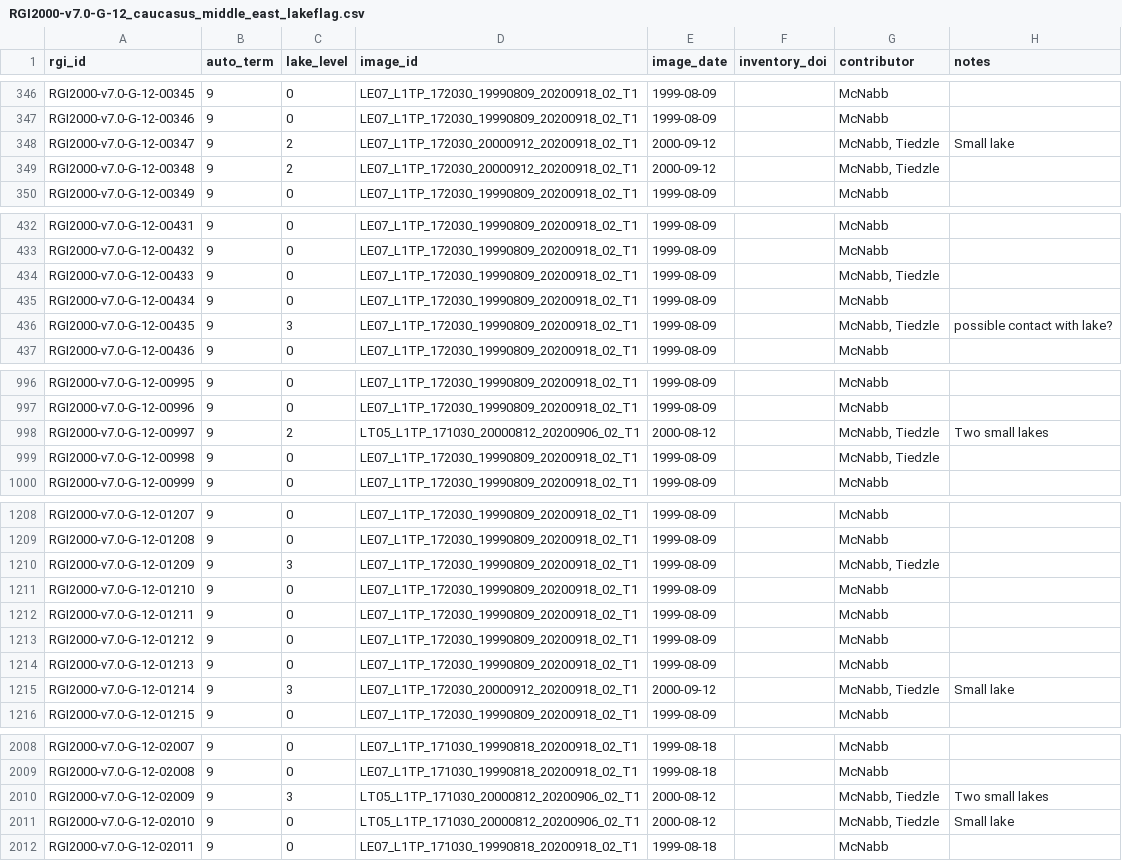
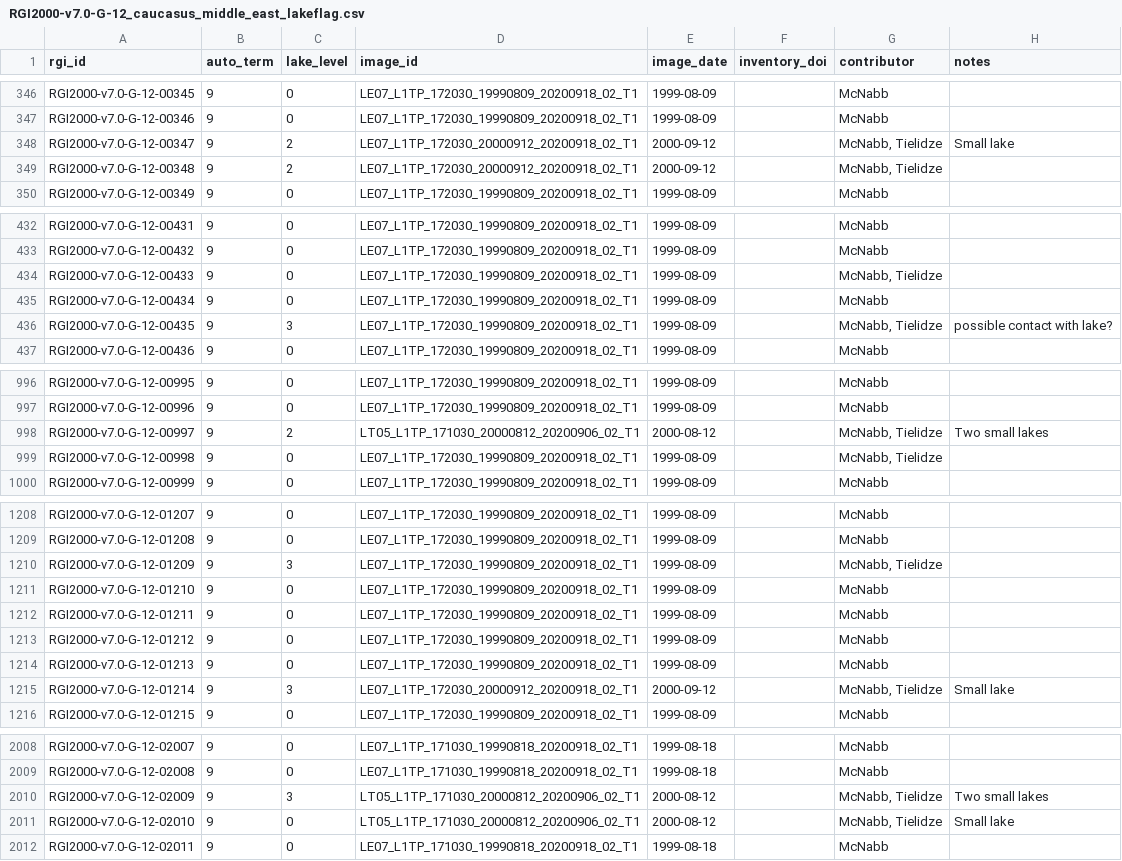
Before and after one commit to GLIMS-RGI/lake_terminating, a CSV file: tables/RGI2000-v7.0-G-12_caucasus_middle_east_lakeflag.csv, drawn as a sheet; only a part is shown, gaps mark what is left out; the diff covers the shown part only.

Commit message:
correct typo in levan's name (sorry!)

```diff
--- a/tables/RGI2000-v7.0-G-12_caucasus_middle_east_lakeflag.csv
+++ b/tables/RGI2000-v7.0-G-12_caucasus_middle_east_lakeflag.csv
@@ -347,4 +347,4 @@ RGI2000-v7.0-G-12-00345,9,0,LE07_L1TP_172030_19990809_20200918_02_T1,1999-08-09,
 RGI2000-v7.0-G-12-00346,9,0,LE07_L1TP_172030_19990809_20200918_02_T1,1999-08-09,,McNabb,
-RGI2000-v7.0-G-12-00347,9,2,LE07_L1TP_172030_20000912_20200918_02_T1,2000-09-12,,"McNabb, Tiedzle",Small lake
-RGI2000-v7.0-G-12-00348,9,2,LE07_L1TP_172030_20000912_20200918_02_T1,2000-09-12,,"McNabb, Tiedzle",
+RGI2000-v7.0-G-12-00347,9,2,LE07_L1TP_172030_20000912_20200918_02_T1,2000-09-12,,"McNabb, Tielidze",Small lake
+RGI2000-v7.0-G-12-00348,9,2,LE07_L1TP_172030_20000912_20200918_02_T1,2000-09-12,,"McNabb, Tielidze",
 RGI2000-v7.0-G-12-00349,9,0,LE07_L1TP_172030_19990809_20200918_02_T1,1999-08-09,,McNabb,
@@ -433,5 +433,5 @@ RGI2000-v7.0-G-12-00431,9,0,LE07_L1TP_172030_19990809_20200918_02_T1,1999-08-09,
 RGI2000-v7.0-G-12-00432,9,0,LE07_L1TP_172030_19990809_20200918_02_T1,1999-08-09,,McNabb,
-RGI2000-v7.0-G-12-00433,9,0,LE07_L1TP_172030_19990809_20200918_02_T1,1999-08-09,,"McNabb, Tiedzle",
+RGI2000-v7.0-G-12-00433,9,0,LE07_L1TP_172030_19990809_20200918_02_T1,1999-08-09,,"McNabb, Tielidze",
 RGI2000-v7.0-G-12-00434,9,0,LE07_L1TP_172030_19990809_20200918_02_T1,1999-08-09,,McNabb,
-RGI2000-v7.0-G-12-00435,9,3,LE07_L1TP_172030_19990809_20200918_02_T1,1999-08-09,,"McNabb, Tiedzle",possible contact with lake?
+RGI2000-v7.0-G-12-00435,9,3,LE07_L1TP_172030_19990809_20200918_02_T1,1999-08-09,,"McNabb, Tielidze",possible contact with lake?
 RGI2000-v7.0-G-12-00436,9,0,LE07_L1TP_172030_19990809_20200918_02_T1,1999-08-09,,McNabb,
@@ -997,4 +997,4 @@ RGI2000-v7.0-G-12-00995,9,0,LE07_L1TP_172030_19990809_20200918_02_T1,1999-08-09,
 RGI2000-v7.0-G-12-00996,9,0,LE07_L1TP_172030_19990809_20200918_02_T1,1999-08-09,,McNabb,
-RGI2000-v7.0-G-12-00997,9,2,LT05_L1TP_171030_20000812_20200906_02_T1,2000-08-12,,"McNabb, Tiedzle",Two small lakes
-RGI2000-v7.0-G-12-00998,9,0,LE07_L1TP_172030_19990809_20200918_02_T1,1999-08-09,,"McNabb, Tiedzle",
+RGI2000-v7.0-G-12-00997,9,2,LT05_L1TP_171030_20000812_20200906_02_T1,2000-08-12,,"McNabb, Tielidze",Two small lakes
+RGI2000-v7.0-G-12-00998,9,0,LE07_L1TP_172030_19990809_20200918_02_T1,1999-08-09,,"McNabb, Tielidze",
 RGI2000-v7.0-G-12-00999,9,0,LE07_L1TP_172030_19990809_20200918_02_T1,1999-08-09,,McNabb,
@@ -1209,3 +1209,3 @@ RGI2000-v7.0-G-12-01207,9,0,LE07_L1TP_172030_19990809_20200918_02_T1,1999-08-09,
 RGI2000-v7.0-G-12-01208,9,0,LE07_L1TP_172030_19990809_20200918_02_T1,1999-08-09,,McNabb,
-RGI2000-v7.0-G-12-01209,9,3,LE07_L1TP_172030_19990809_20200918_02_T1,1999-08-09,,"McNabb, Tiedzle",
+RGI2000-v7.0-G-12-01209,9,3,LE07_L1TP_172030_19990809_20200918_02_T1,1999-08-09,,"McNabb, Tielidze",
 RGI2000-v7.0-G-12-01210,9,0,LE07_L1TP_172030_19990809_20200918_02_T1,1999-08-09,,McNabb,
@@ -1214,3 +1214,3 @@ RGI2000-v7.0-G-12-01212,9,0,LE07_L1TP_172030_19990809_20200918_02_T1,1999-08-09,
 RGI2000-v7.0-G-12-01213,9,0,LE07_L1TP_172030_19990809_20200918_02_T1,1999-08-09,,McNabb,
-RGI2000-v7.0-G-12-01214,9,3,LE07_L1TP_172030_20000912_20200918_02_T1,2000-09-12,,"McNabb, Tiedzle",Small lake
+RGI2000-v7.0-G-12-01214,9,3,LE07_L1TP_172030_20000912_20200918_02_T1,2000-09-12,,"McNabb, Tielidze",Small lake
 RGI2000-v7.0-G-12-01215,9,0,LE07_L1TP_172030_19990809_20200918_02_T1,1999-08-09,,McNabb,
@@ -2009,4 +2009,4 @@ RGI2000-v7.0-G-12-02007,9,0,LE07_L1TP_171030_19990818_20200918_02_T1,1999-08-18,
 RGI2000-v7.0-G-12-02008,9,0,LE07_L1TP_171030_19990818_20200918_02_T1,1999-08-18,,McNabb,
-RGI2000-v7.0-G-12-02009,9,3,LT05_L1TP_171030_20000812_20200906_02_T1,2000-08-12,,"McNabb, Tiedzle",Two small lakes
-RGI2000-v7.0-G-12-02010,9,0,LT05_L1TP_171030_20000812_20200906_02_T1,2000-08-12,,"McNabb, Tiedzle",Small lake
+RGI2000-v7.0-G-12-02009,9,3,LT05_L1TP_171030_20000812_20200906_02_T1,2000-08-12,,"McNabb, Tielidze",Two small lakes
+RGI2000-v7.0-G-12-02010,9,0,LT05_L1TP_171030_20000812_20200906_02_T1,2000-08-12,,"McNabb, Tielidze",Small lake
 RGI2000-v7.0-G-12-02011,9,0,LE07_L1TP_171030_19990818_20200918_02_T1,1999-08-18,,McNabb,
```
Also changed, not shown: 21 edited cells elsewhere in this file.
